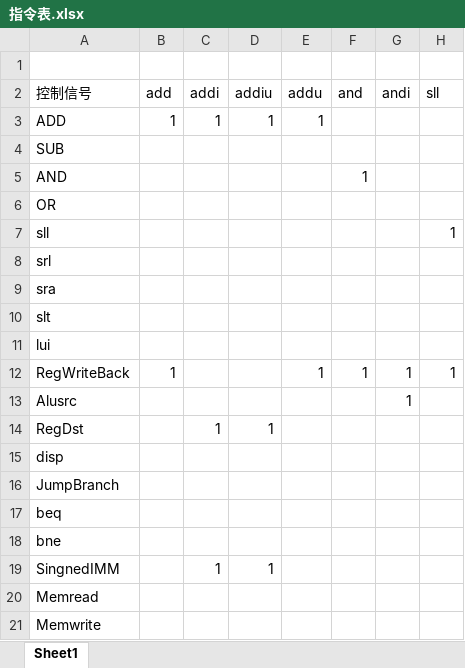
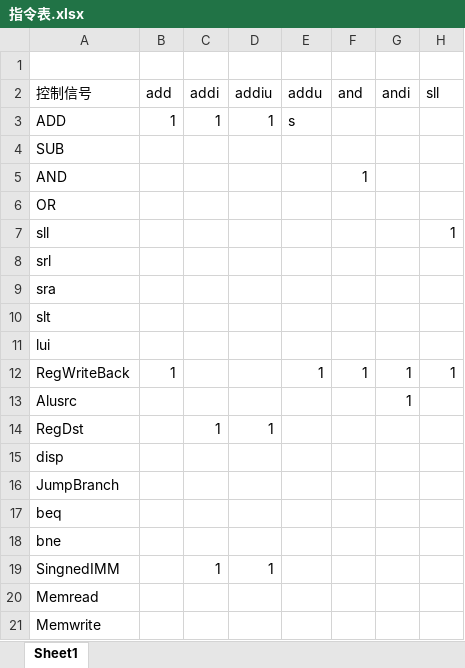
Before and after one commit to lnsqrt2/CPU_LAB, an Excel workbook: Lab4CPU设计实验/指令表.xlsx, sheet Sheet1, drawn as a sheet; only a part is shown; values as stored, in another font and other column widths than the file's, no borders; the diff names each change by its address in the sheet, - before the commit and + after, or states it on an @@ line.

```diff
--- a/Lab4CPU设计实验/指令表.xlsx (sheet Sheet1)
+++ b/Lab4CPU设计实验/指令表.xlsx (sheet Sheet1)
-E3 (addu): 1
+E3 (addu): s
```
Also changed, not shown: 3 other files.
